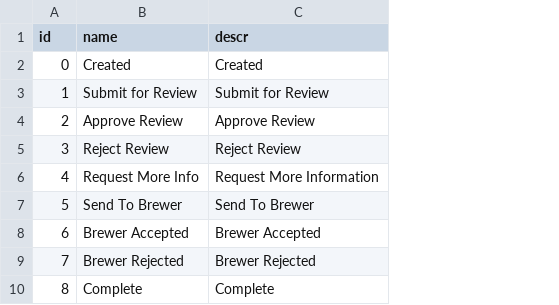
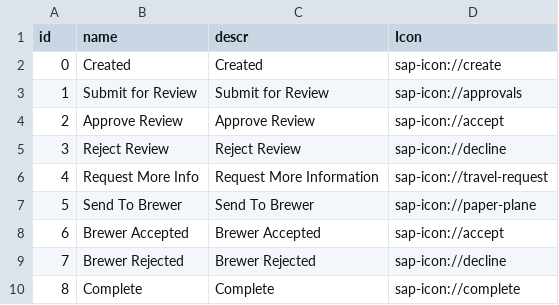
Before and after one commit to katansapdevelop/claims-n8n-demo, a CSV file: db/data/ls.claims-ClaimActionType.csv, drawn as a sheet; the diff names each change by its address in the sheet, - before the commit and + after, or states it on an @@ line.

Commit message:
Add icon property to ClaimActionType entity and update related CSV for enhanced UI representation

```diff
--- a/db/data/ls.claims-ClaimActionType.csv
+++ b/db/data/ls.claims-ClaimActionType.csv
+column D (Icon), rows 2-10: sap-icon://create | sap-icon://approvals | sap-icon://accept | sap-icon://decline | sap-icon://travel-request | sap-icon://paper-plane | sap-icon://accept | sap-icon://decline | sap-icon://complete
```
Also changed, not shown: 2 other files.
